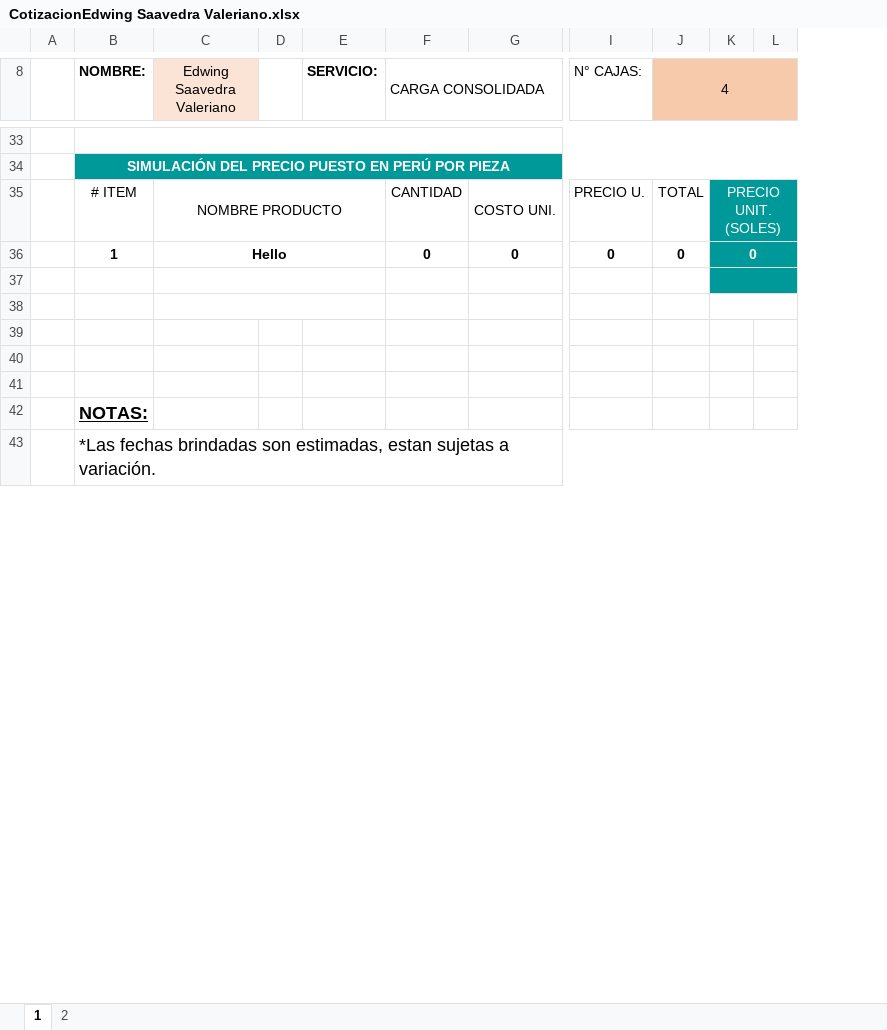
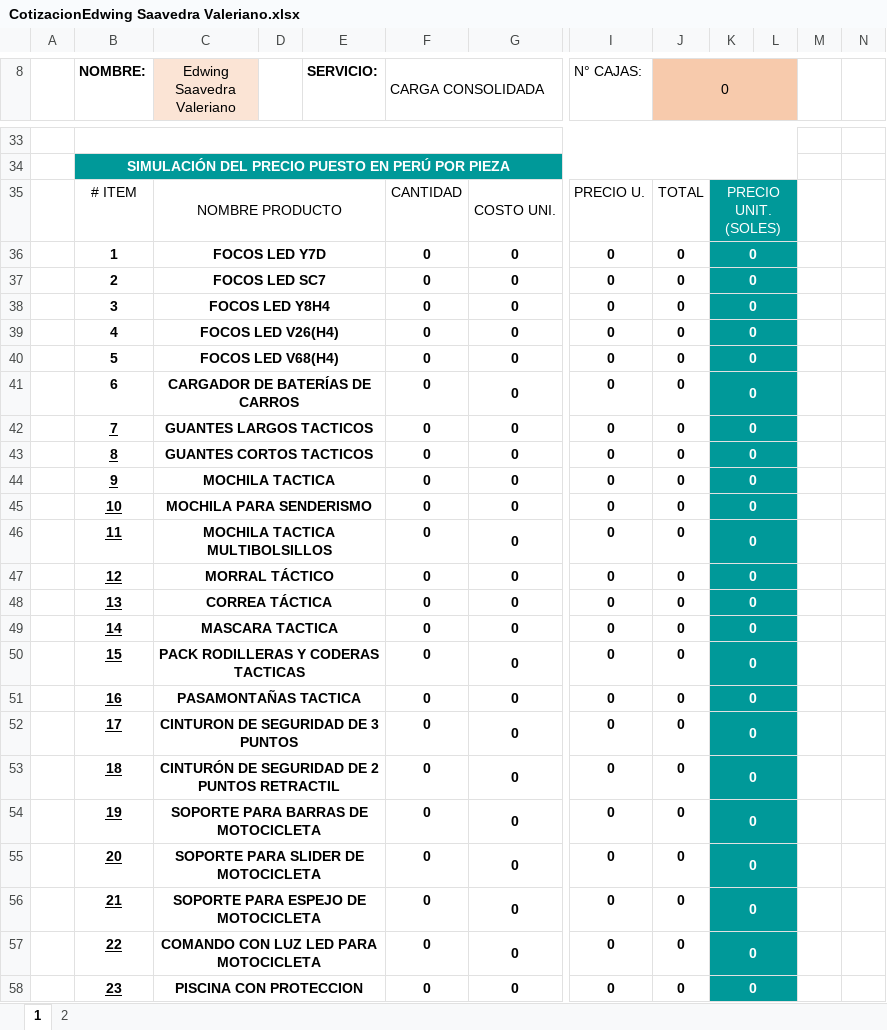
Before and after one commit to HarukaDev31/probusinees-intranet, an Excel workbook: assets/downloads/CotizacionEdwing Saavedra Valeriano.xlsx, sheet 1, drawn as a sheet; only a part is shown, gaps mark what is left out; values as stored, in another font and other column widths than the file's, no borders; charts and pictures not drawn; removed rows and columns are numbered as before the commit, all else as after; rows hold the shown columns only; the diff covers the shown part only; the diff names each change by its address in the sheet, - before the commit and + after, or states it on an @@ line.

```diff
--- a/assets/downloads/CotizacionEdwing Saavedra Valeriano.xlsx (sheet 1)
+++ b/assets/downloads/CotizacionEdwing Saavedra Valeriano.xlsx (sheet 1)
-column G, rows 35-36: COSTO UNI. | 0
+column G, rows 35-41: COSTO UNI. | 0 | 0 | 0 | 0 | 0 | 0
+column M, empty
+column N, empty
+C8:C9 merged
-J8: 4
+J8: 0
-C36 (Edwing Saavedra Valeriano): Hello
+C36 (Edwing Saavedra Valeriano): FOCOS LED Y7D
-row 37: (empty)
+row 37:  | 2 | FOCOS LED SC7 |  |  | 0 | 0 | 0 | 0 | 0
-row 38: (empty)
+row 38:  | 3 | FOCOS LED Y8H4 |  |  | 0 | 0 | 0 | 0 | 0
-K38:K41 fill: none
+K38:K41 fill: #009999
-row 39: (empty)
+row 39:  | 4 | FOCOS LED V26(H4) |  |  | 0 | 0 | 0 | 0 | 0
+C39:E39 merged
+K39:L39 merged
-row 40: (empty)
+row 40:  | 5 | FOCOS LED V68(H4) |  |  | 0 | 0 | 0 | 0 | 0
+C40:E40 merged
+K40:L40 merged
-row 41: (empty)
+row 41:  | 6 | CARGADOR DE BATERÍAS DE CARROS |  |  | 0 | 0 | 0 | 0 | 0
+C41:E41 merged
+K41:L41 merged
-row 42:  | NOTAS:
-row 43:  | *Las fechas brindadas son estimadas, estan sujetas a variación.
+row 42:  | 7 | GUANTES LARGOS TACTICOS |  |  | 0 | 0 | 0 | 0 | 0
+row 43:  | 8 | GUANTES CORTOS TACTICOS |  |  | 0 | 0 | 0 | 0 | 0
+row 44:  | 9 | MOCHILA TACTICA |  |  | 0 | 0 | 0 | 0 | 0
+row 45:  | 10 | MOCHILA PARA SENDERISMO |  |  | 0 | 0 | 0 | 0 | 0
+row 46:  | 11 | MOCHILA TACTICA MULTIBOLSILLOS |  |  | 0 | 0 | 0 | 0 | 0
+row 47:  | 12 | MORRAL TÁCTICO |  |  | 0 | 0 | 0 | 0 | 0
+row 48:  | 13 | CORREA TÁCTICA |  |  | 0 | 0 | 0 | 0 | 0
+row 49:  | 14 | MASCARA TACTICA |  |  | 0 | 0 | 0 | 0 | 0
+row 50:  | 15 | PACK RODILLERAS Y CODERAS TACTICAS |  |  | 0 | 0 | 0 | 0 | 0
+row 51:  | 16 | PASAMONTAÑAS TACTICA |  |  | 0 | 0 | 0 | 0 | 0
+row 52:  | 17 | CINTURON DE SEGURIDAD DE 3 PUNTOS |  |  | 0 | 0 | 0 | 0 | 0
+row 53:  | 18 | CINTURÓN DE SEGURIDAD DE 2 PUNTOS RETRACTIL |  |  | 0 | 0 | 0 | 0 | 0
+row 54:  | 19 | SOPORTE PARA BARRAS DE MOTOCICLETA |  |  | 0 | 0 | 0 | 0 | 0
+row 55:  | 20 | SOPORTE PARA SLIDER DE MOTOCICLETA |  |  | 0 | 0 | 0 | 0 | 0
+row 56:  | 21 | SOPORTE PARA ESPEJO DE MOTOCICLETA |  |  | 0 | 0 | 0 | 0 | 0
+row 57:  | 22 | COMANDO CON LUZ LED PARA MOTOCICLETA |  |  | 0 | 0 | 0 | 0 | 0
+row 58:  | 23 | PISCINA CON PROTECCION |  |  | 0 | 0 | 0 | 0 | 0
```
Also changed, not shown: 3 added rows and 7 edited cells elsewhere in this sheet, sheet 2, formulas that keep their value, charts or pictures, assets/downloads/CotizacionBRYAN RUIZ.xlsx, assets/downloads/CotizacionJOSE SMITH.xlsx, 2 other files.
